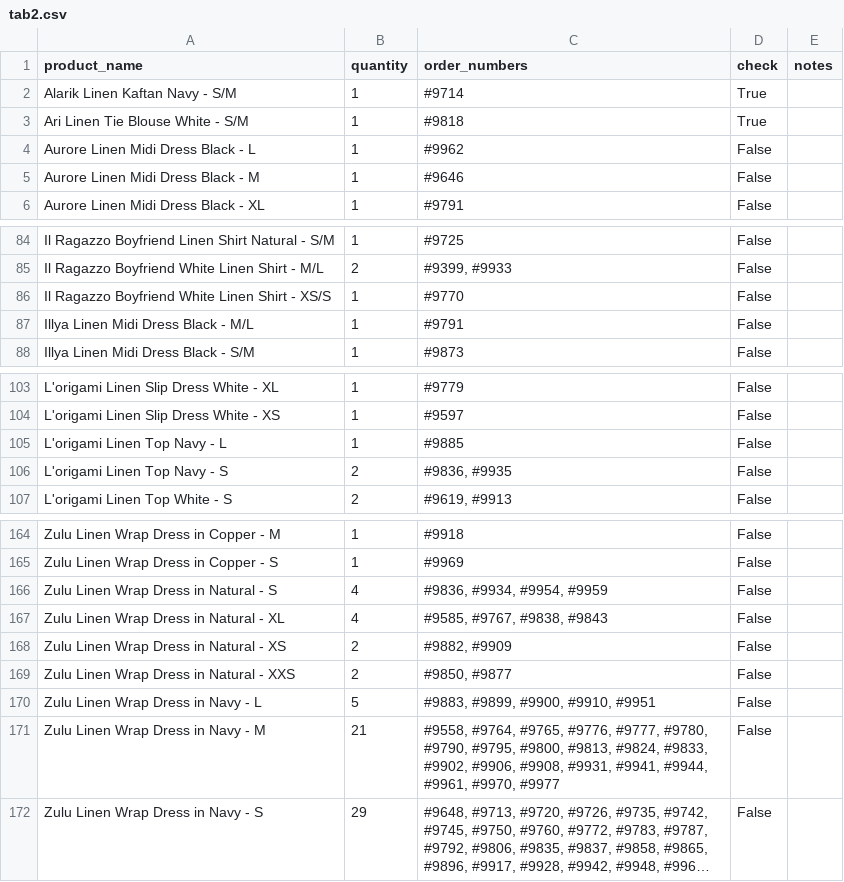
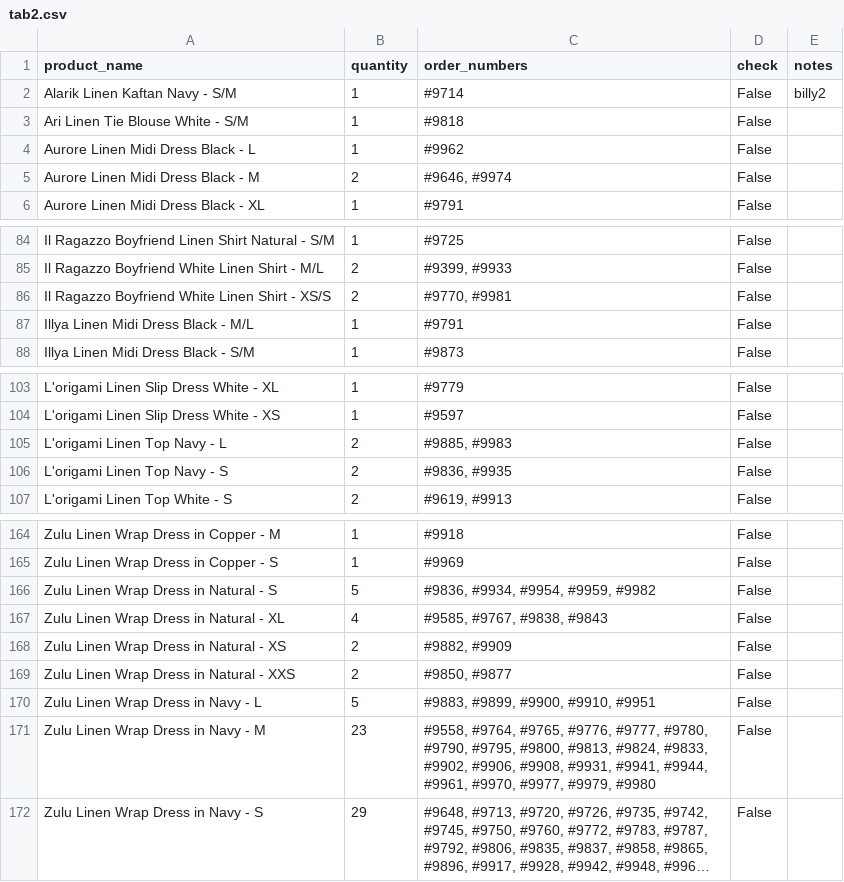
Before and after one commit to BillyBonaros/luxmii_reports, a CSV file: tab2.csv, drawn as a sheet; only a part is shown, gaps mark what is left out; long unchanged cells end in …; the diff names each change by its address in the sheet, - before the commit and + after, or states it on an @@ line.

```diff
--- a/tab2.csv
+++ b/tab2.csv
-D2:D3 (check): True
+D2:D3 (check): False
-E2 (notes): (empty)
+E2 (notes): billy2
-B5 (quantity): 1
+B5 (quantity): 2
-C5 (order_numbers): #9646
+C5 (order_numbers): #9646, #9974
-B86 (quantity): 1
+B86 (quantity): 2
-C86 (order_numbers): #9770
+C86 (order_numbers): #9770, #9981
-B105 (quantity): 1
+B105 (quantity): 2
-C105 (order_numbers): #9885
+C105 (order_numbers): #9885, #9983
-B166 (quantity): 4
+B166 (quantity): 5
-C166 (order_numbers): #9836, #9934, #9954, #9959
+C166 (order_numbers): #9836, #9934, #9954, #9959, #9982
-B171 (quantity): 21
+B171 (quantity): 23
-C171 (order_numbers): …#9961, #9970, #9977
+C171 (order_numbers): …#9961, #9970, #9977, #9979, #9980
```
Also changed, not shown: tab1.csv, 1 other file.
